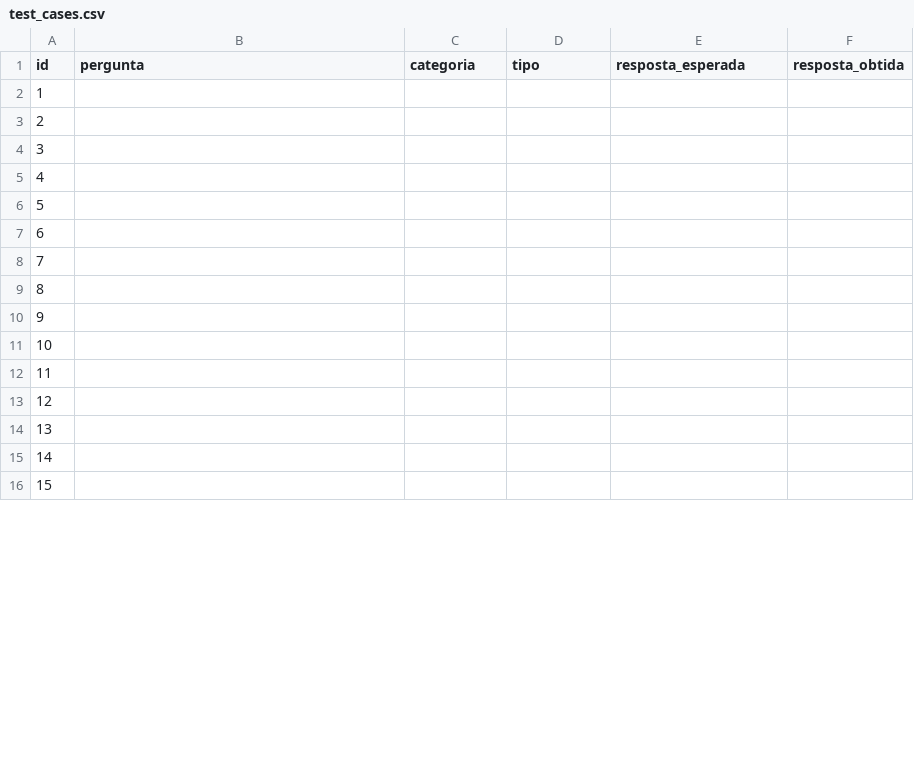
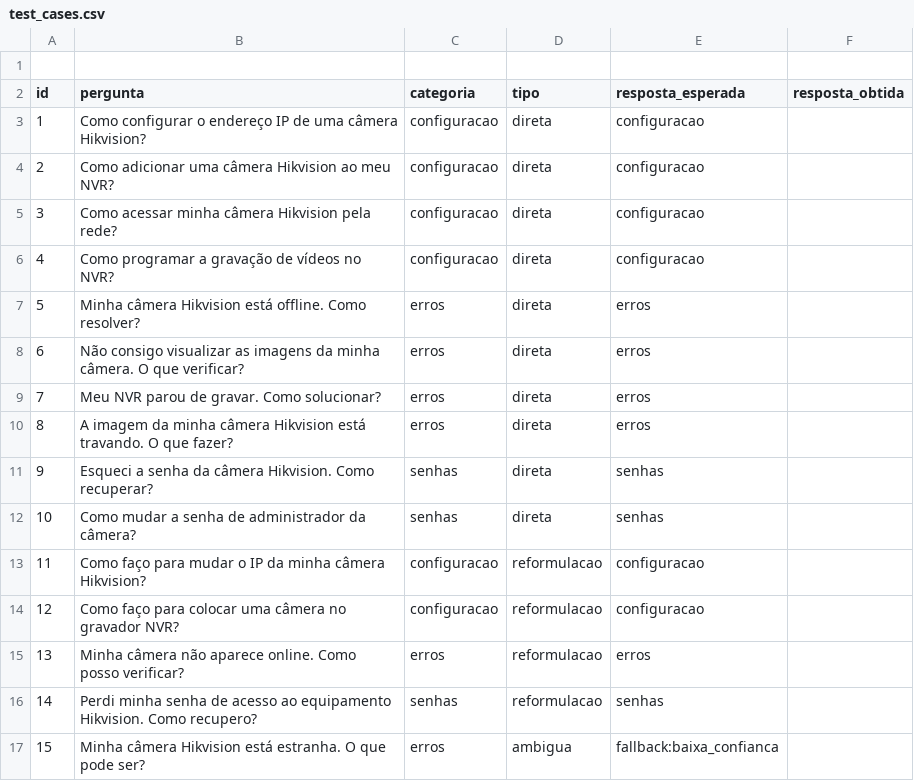
Before and after one commit to LucasRobertodaRosa/A3-CHATBOT-IT, a CSV file: data/test_cases.csv, drawn as a sheet; only a part is shown; the diff covers the shown part only.

Commit message:
test: adiciona massa de vinte perguntas para validacao

```diff
--- a/data/test_cases.csv
+++ b/data/test_cases.csv
@@ -1,16 +1,17 @@
+
 id,pergunta,categoria,tipo,resposta_esperada,resposta_obtida
-1,,,,,
-2,,,,,
-3,,,,,
-4,,,,,
-5,,,,,
-6,,,,,
-7,,,,,
-8,,,,,
-9,,,,,
-10,,,,,
-11,,,,,
-12,,,,,
-13,,,,,
-14,,,,,
-15,,,,,
+1,"Como configurar o endereço IP de uma câmera Hikvision?",configuracao,direta,configuracao,
+2,"Como adicionar uma câmera Hikvision ao meu NVR?",configuracao,direta,configuracao,
+3,"Como acessar minha câmera Hikvision pela rede?",configuracao,direta,configuracao,
+4,"Como programar a gravação de vídeos no NVR?",configuracao,direta,configuracao,
+5,"Minha câmera Hikvision está offline. Como resolver?",erros,direta,erros,
+6,"Não consigo visualizar as imagens da minha câmera. O que verificar?",erros,direta,erros,
+7,"Meu NVR parou de gravar. Como solucionar?",erros,direta,erros,
+8,"A imagem da minha câmera Hikvision está travando. O que fazer?",erros,direta,erros,
+9,"Esqueci a senha da câmera Hikvision. Como recuperar?",senhas,direta,senhas,
+10,"Como mudar a senha de administrador da câmera?",senhas,direta,senhas,
+11,"Como faço para mudar o IP da minha câmera Hikvision?",configuracao,reformulacao,configuracao,
+12,"Como faço para colocar uma câmera no gravador NVR?",configuracao,reformulacao,configuracao,
+13,"Minha câmera não aparece online. Como posso verificar?",erros,reformulacao,erros,
+14,"Perdi minha senha de acesso ao equipamento Hikvision. Como recupero?",senhas,reformulacao,senhas,
+15,"Minha câmera Hikvision está estranha. O que pode ser?",erros,ambigua,fallback:baixa_confianca,
```
Also changed, not shown: 10 removed rows and 20 edited cells elsewhere in this file.
